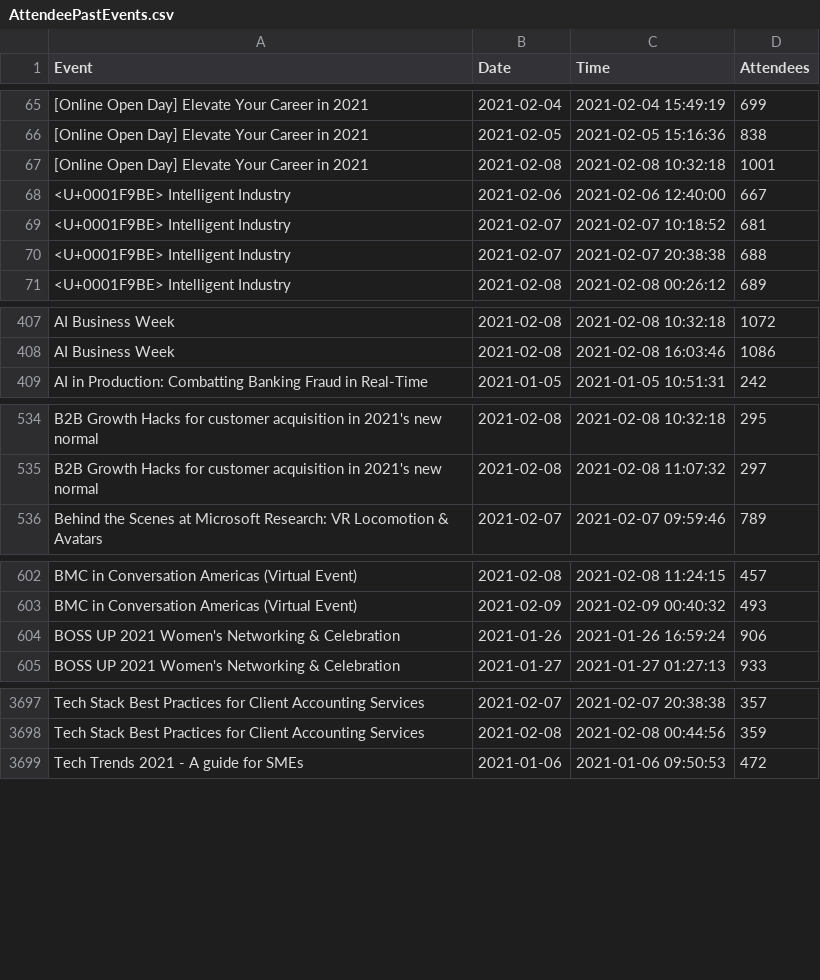
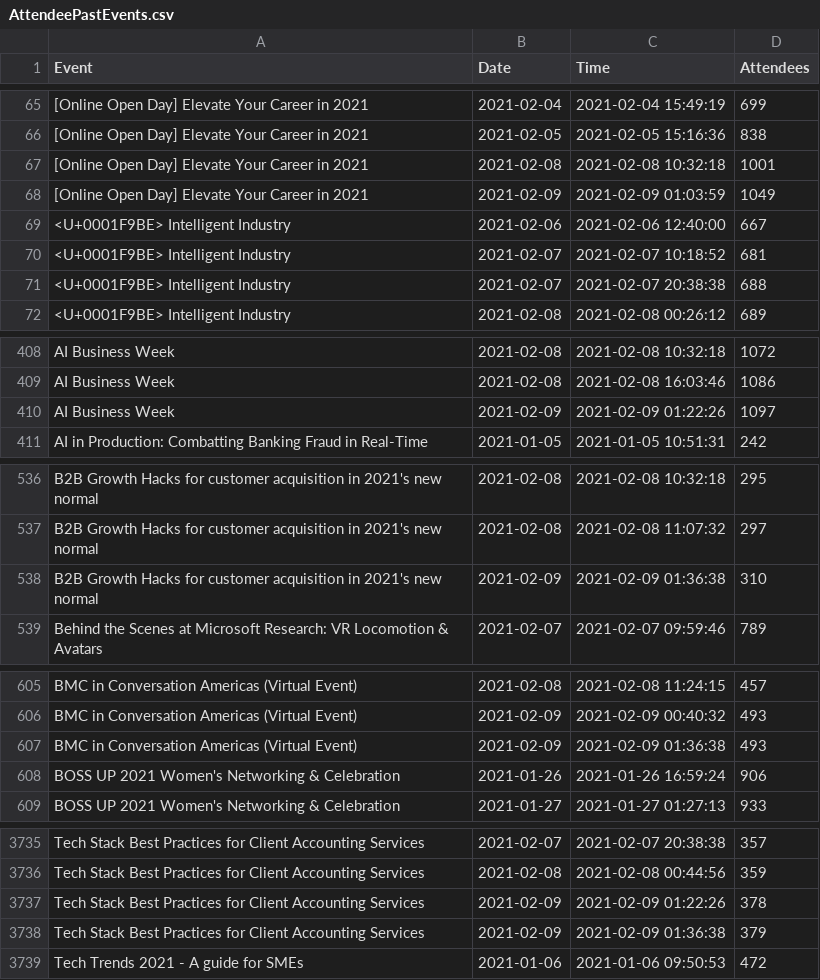
Before and after one commit to DragonflyStats/Projects, a CSV file: events/AttendeePastEvents.csv, drawn as a sheet; only a part is shown, gaps mark what is left out; the diff covers the shown part only; the diff names each change by its address in the sheet, - before the commit and + after, or states it on an @@ line.

```diff
--- a/events/AttendeePastEvents.csv
+++ b/events/AttendeePastEvents.csv
+row 68: [Online Open Day] Elevate Your Career in 2021 | 2021-02-09 | 2021-02-09 01:03:59 | 1049
+row 410: AI Business Week | 2021-02-09 | 2021-02-09 01:22:26 | 1097
+row 538: B2B Growth Hacks for customer acquisition in 2021's new normal | 2021-02-09 | 2021-02-09 01:36:38 | 310
+row 607: BMC in Conversation Americas (Virtual Event) | 2021-02-09 | 2021-02-09 01:36:38 | 493
+row 3737: Tech Stack Best Practices for Client Accounting Services | 2021-02-09 | 2021-02-09 01:22:26 | 378
+row 3738: Tech Stack Best Practices for Client Accounting Services | 2021-02-09 | 2021-02-09 01:36:38 | 379
```
Also changed, not shown: 37 added rows and 1 edited cell elsewhere in this file, events/EventDetails.csv.
